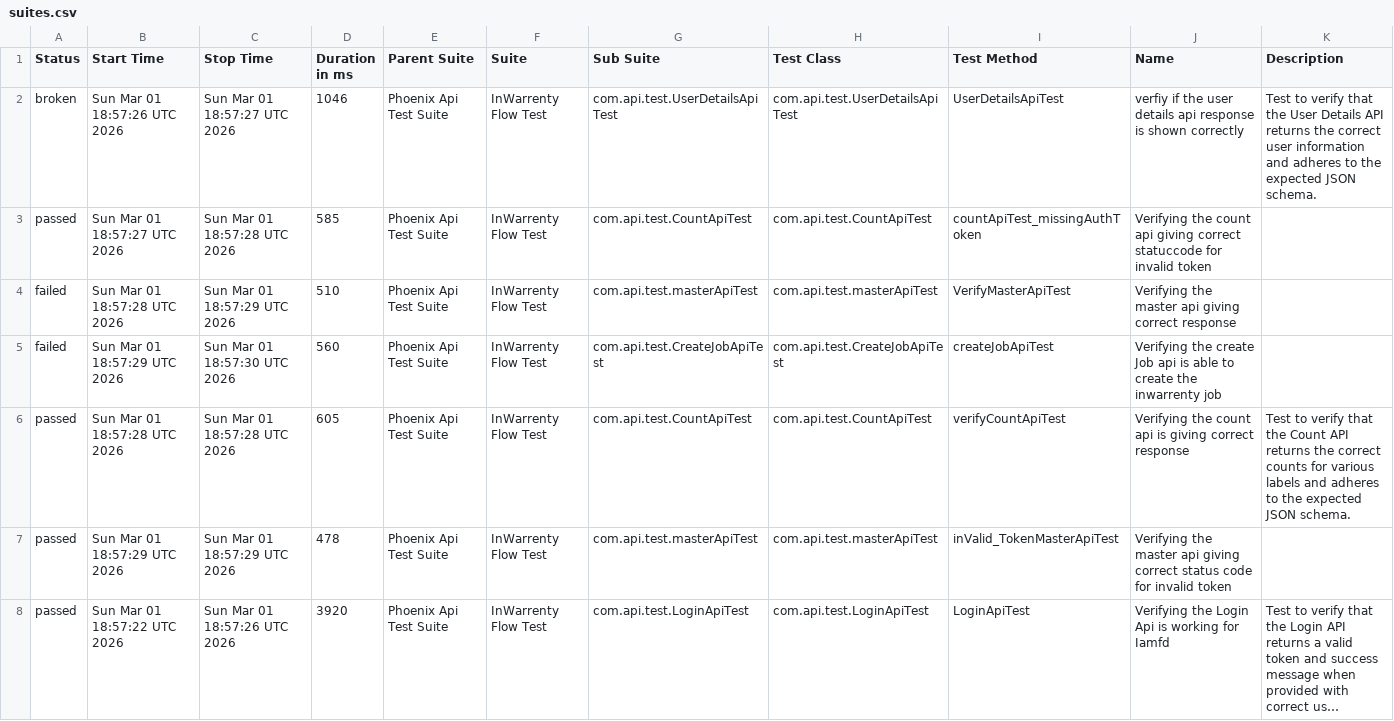
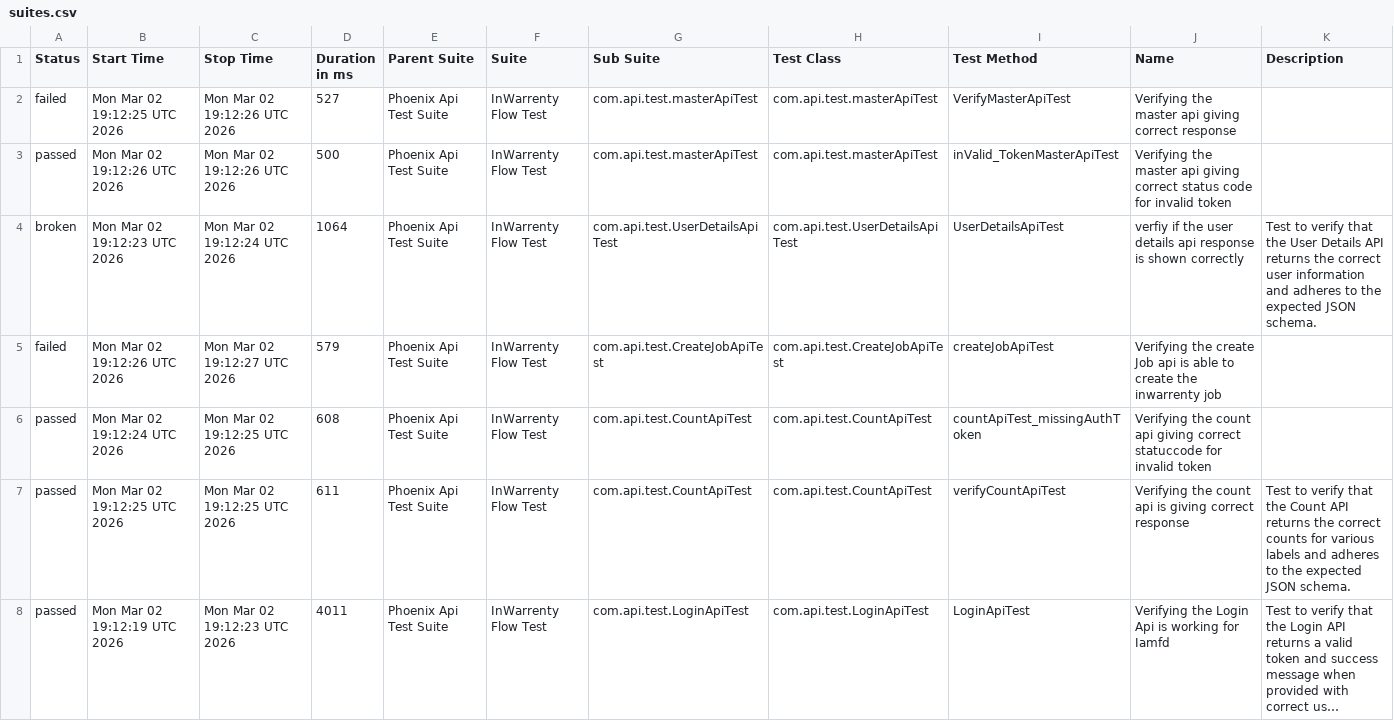
Before and after one commit to ganeshbs98/UI_APIFrameWork, a CSV file: data/suites.csv, drawn as a sheet; long unchanged cells end in …; removed rows and columns are numbered as before the commit, all else as after; the diff names each change by its address in the sheet, - before the commit and + after, or states it on an @@ line.

```diff
--- a/data/suites.csv
+++ b/data/suites.csv
+row 2: failed | Mon Mar 02 19:12:25 UTC 2026 | Mon Mar 02 19:12:26 UTC 2026 | 527 | Phoenix Api Test Suite | InWarrenty Flow Test | com.api.test.masterApiTest | com.api.test.masterApiTest | VerifyMasterApiTest | Verifying the master api giving correct response
+row 3: passed | Mon Mar 02 19:12:26 UTC 2026 | Mon Mar 02 19:12:26 UTC 2026 | 500 | Phoenix Api Test Suite | InWarrenty Flow Test | com.api.test.masterApiTest | com.api.test.masterApiTest | inValid_TokenMasterApiTest | Verifying the master api giving correct status code for invalid token
-B4 (Start Time): Sun Mar 01 18:57:26 UTC 2026
+B4 (Start Time): Mon Mar 02 19:12:23 UTC 2026
-C4 (Stop Time): Sun Mar 01 18:57:27 UTC 2026
+C4 (Stop Time): Mon Mar 02 19:12:24 UTC 2026
-D4 (Duration in ms): 1046
+D4 (Duration in ms): 1064
-row 3: passed | Sun Mar 01 18:57:27 UTC 2026 | Sun Mar 01 18:57:28 UTC 2026 | 585 | Phoenix Api Test Suite | InWarrenty Flow Test | com.api.test.CountApiTest | com.api.test.CountApiTest | countApiTest_missingAuthToken | Verifying the count api giving correct statuccode for invalid token
-row 4: failed | Sun Mar 01 18:57:28 UTC 2026 | Sun Mar 01 18:57:29 UTC 2026 | 510 | Phoenix Api Test Suite | InWarrenty Flow Test | com.api.test.masterApiTest | com.api.test.masterApiTest | VerifyMasterApiTest | Verifying the master api giving correct response
-B5 (Start Time): Sun Mar 01 18:57:29 UTC 2026
+B5 (Start Time): Mon Mar 02 19:12:26 UTC 2026
-C5 (Stop Time): Sun Mar 01 18:57:30 UTC 2026
+C5 (Stop Time): Mon Mar 02 19:12:27 UTC 2026
-D5 (Duration in ms): 560
+D5 (Duration in ms): 579
-B6 (Start Time): Sun Mar 01 18:57:28 UTC 2026
+B6 (Start Time): Mon Mar 02 19:12:24 UTC 2026
-C6 (Stop Time): Sun Mar 01 18:57:28 UTC 2026
+C6 (Stop Time): Mon Mar 02 19:12:25 UTC 2026
-D6 (Duration in ms): 605
+D6 (Duration in ms): 608
-I6 (Test Method): verifyCountApiTest
+I6 (Test Method): countApiTest_missingAuthToken
-J6 (Name): …count api is giving correct response
+J6 (Name): …count api giving correct statuccode for invalid token
-K6 (Description): Test to verify that the Count API returns the correct counts for various labels and adheres to the expected JSON schema.
+K6 (Description): (empty)
-B7 (Start Time): Sun Mar 01 18:57:29 UTC 2026
+B7 (Start Time): Mon Mar 02 19:12:25 UTC 2026
-C7 (Stop Time): Sun Mar 01 18:57:29 UTC 2026
+C7 (Stop Time): Mon Mar 02 19:12:25 UTC 2026
-D7 (Duration in ms): 478
+D7 (Duration in ms): 611
-G7 (Sub Suite): com.api.test.masterApiTest
+G7 (Sub Suite): com.api.test.CountApiTest
-H7 (Test Class): com.api.test.masterApiTest
+H7 (Test Class): com.api.test.CountApiTest
-I7 (Test Method): inValid_TokenMasterApiTest
+I7 (Test Method): verifyCountApiTest
-J7 (Name): Verifying the master api giving correct status code for invalid token
+J7 (Name): Verifying the count api is giving correct response
-K7 (Description): (empty)
+K7 (Description): Test to verify that the Count API returns the correct counts for various labels and adheres to the expected JSON schema.
-B8 (Start Time): Sun Mar 01 18:57:22 UTC 2026
+B8 (Start Time): Mon Mar 02 19:12:19 UTC 2026
-C8 (Stop Time): Sun Mar 01 18:57:26 UTC 2026
+C8 (Stop Time): Mon Mar 02 19:12:23 UTC 2026
-D8 (Duration in ms): 3920
+D8 (Duration in ms): 4011
```
Also changed, not shown: data/behaviors.csv, 48 other files.
